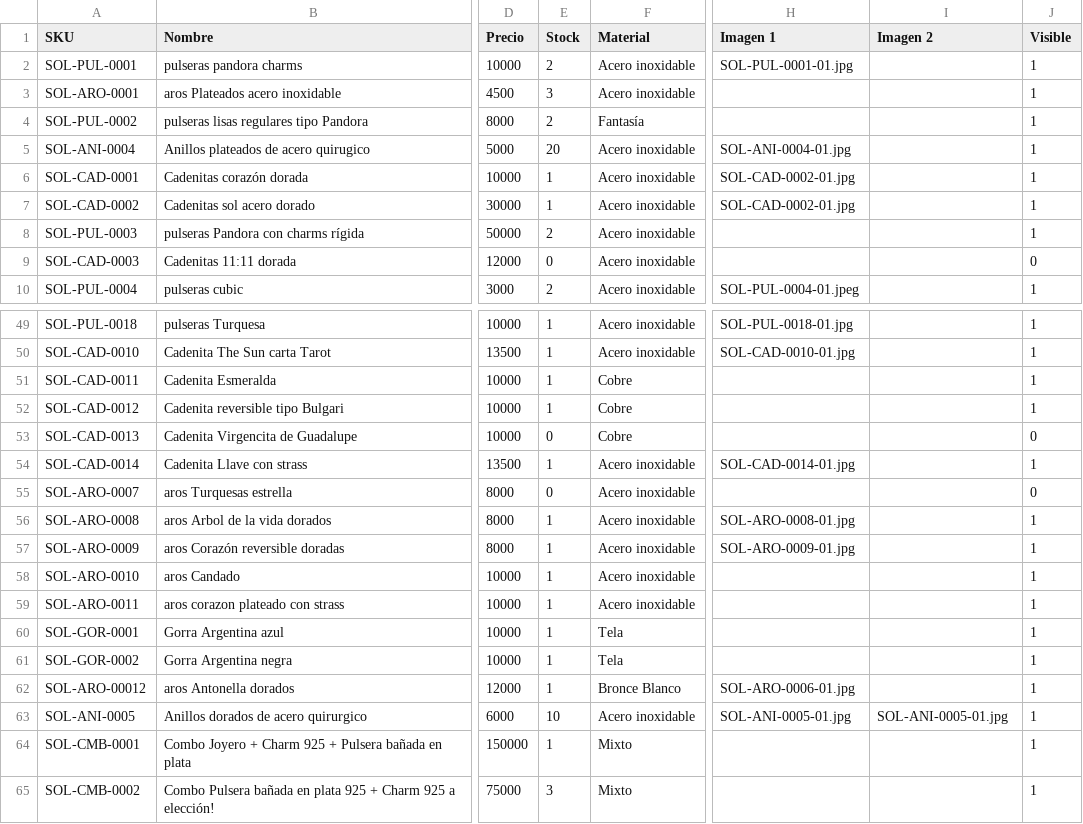
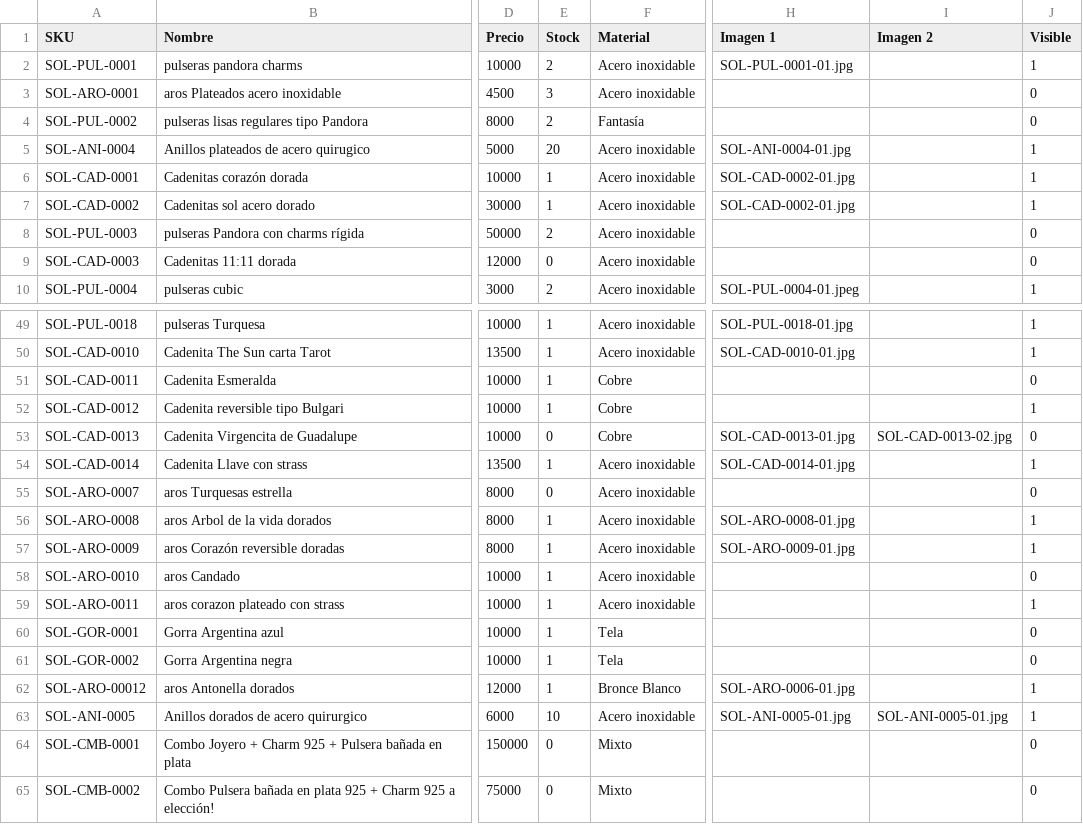
Before and after one commit to TomasCabreraBellomo/SOLUNA_PROYECTO, a CSV file: imports/soluna-productos.csv, drawn as a sheet; only a part is shown, gaps mark what is left out; the diff covers the shown part only; the diff names each change by its address in the sheet, - before the commit and + after, or states it on an @@ line.

Commit message:
correciones y agregue imagenes y saque cosas sin stock

```diff
--- a/imports/soluna-productos.csv
+++ b/imports/soluna-productos.csv
-J3:J4 (Visible): 1
+J3:J4 (Visible): 0
-J8 (Visible): 1
+J8 (Visible): 0
-J51 (Visible): 1
+J51 (Visible): 0
-H53 (Imagen 1): (empty)
+H53 (Imagen 1): SOL-CAD-0013-01.jpg
-I53 (Imagen 2): (empty)
+I53 (Imagen 2): SOL-CAD-0013-02.jpg
-J58 (Visible): 1
+J58 (Visible): 0
-J60:J61 (Visible): 1
+J60:J61 (Visible): 0
-E64 (Stock): 1
+E64 (Stock): 0
-J64:J65 (Visible): 1
+J64:J65 (Visible): 0
-E65 (Stock): 3
+E65 (Stock): 0
```
Also changed, not shown: 3 edited cells elsewhere in this file, 12 other files.
